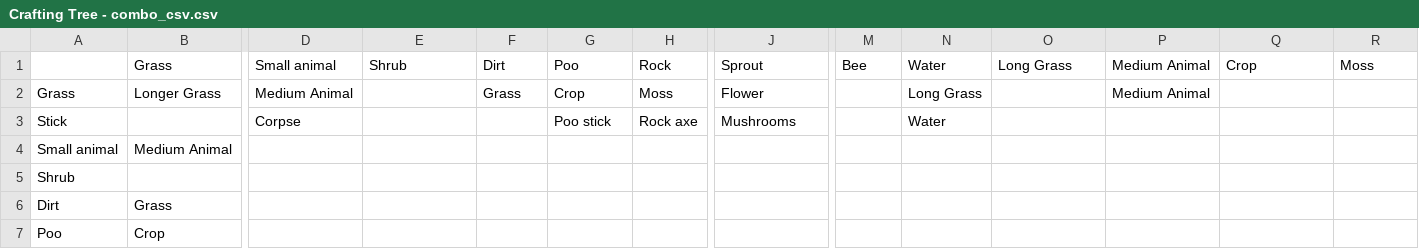
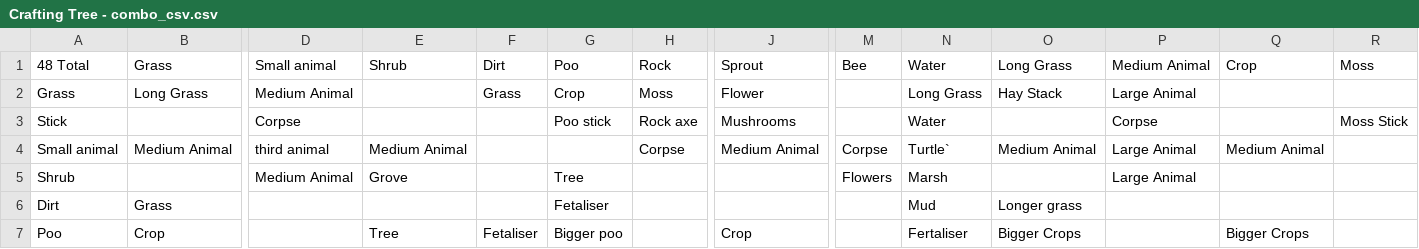
Before and after one commit to RobbingSpree/GGJ2020v2, a CSV file: Crafting Tree - combo_csv.csv, drawn as a sheet; only a part is shown, gaps mark what is left out; the diff covers the shown part only; the diff names each change by its address in the sheet, - before the commit and + after, or states it on an @@ line.

Commit message:
combo table updated

```diff
--- a/Crafting Tree - combo_csv.csv
+++ b/Crafting Tree - combo_csv.csv
-A1: (empty)
+A1: 48 Total
-B2: Longer Grass
+B2: Long Grass
-O2: (empty)
+O2: Hay Stack
-P2: Medium Animal
+P2: Large Animal
-P3: (empty)
+P3: Corpse
-R3: (empty)
+R3: Moss Stick
-D4: (empty)
+D4: third animal
-E4: (empty)
+E4: Medium Animal
-H4: (empty)
+H4: Corpse
-J4: (empty)
+J4: Medium Animal
-M4: (empty)
+M4: Corpse
-N4: (empty)
+N4: Turtle`
-O4: (empty)
+O4: Medium Animal
-P4:P5: (empty)
+P4:P5: Large Animal
-Q4: (empty)
+Q4: Medium Animal
-D5: (empty)
+D5: Medium Animal
-E5: (empty)
+E5: Grove
-G5: (empty)
+G5: Tree
-M5: (empty)
+M5: Flowers
-N5: (empty)
+N5: Marsh
-G6: (empty)
+G6: Fetaliser
-N6: (empty)
+N6: Mud
-O6: (empty)
+O6: Longer grass
-E7: (empty)
+E7: Tree
-F7: (empty)
+F7: Fetaliser
-G7: (empty)
+G7: Bigger poo
-J7: (empty)
+J7: Crop
-N7: (empty)
+N7: Fertaliser
-O7: (empty)
+O7: Bigger Crops
-Q7: (empty)
+Q7: Bigger Crops
```
Also changed, not shown: 1 added row, 1 removed row and 125 edited cells elsewhere in this file, datafiles/Crafting Tree - combo_csv.csv, 5 other files.
